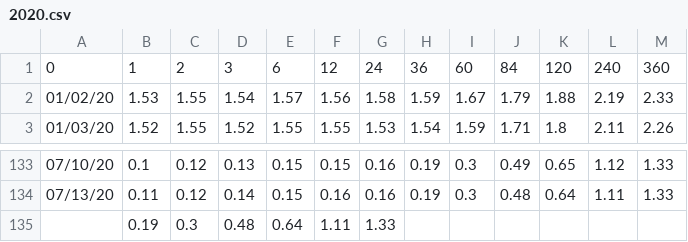
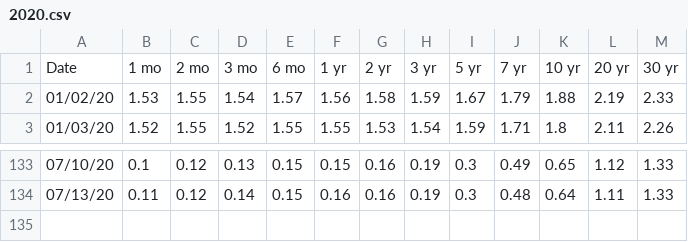
Before and after one commit to gregTret/dataSets, a CSV file: 2020.csv, drawn as a sheet; only a part is shown, gaps mark what is left out; removed rows and columns are numbered as before the commit, all else as after; the diff names each change by its address in the sheet, - before the commit and + after, or states it on an @@ line.

Commit message:
Add files via upload

```diff
--- a/2020.csv
+++ b/2020.csv
-row 1: 0 | 1 | 2 | 3 | 6 | 12 | 24 | 36 | 60 | 84 | 120 | 240 | 360
+row 1: Date | 1 mo | 2 mo | 3 mo | 6 mo | 1 yr | 2 yr | 3 yr | 5 yr | 7 yr | 10 yr | 20 yr | 30 yr
-row 135:  | 0.19 | 0.3 | 0.48 | 0.64 | 1.11 | 1.33
```
